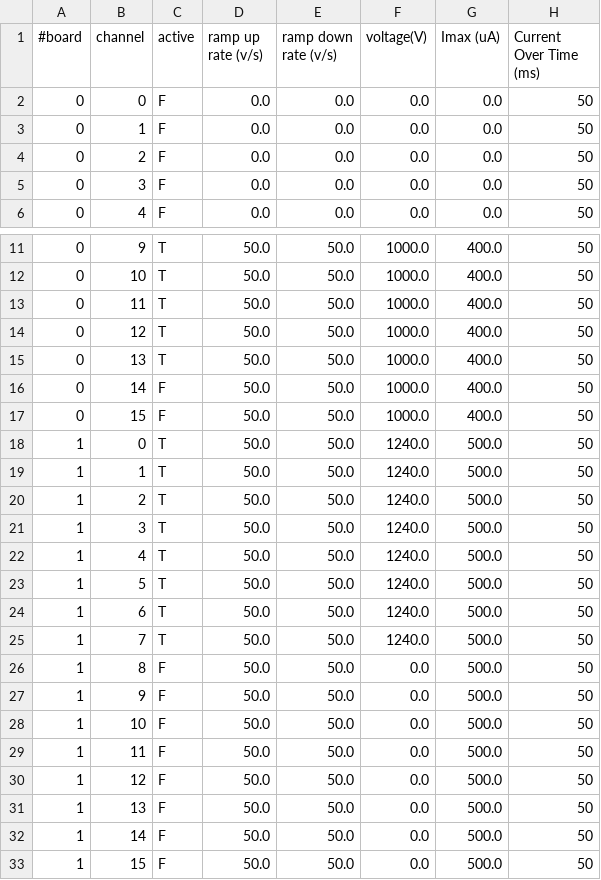
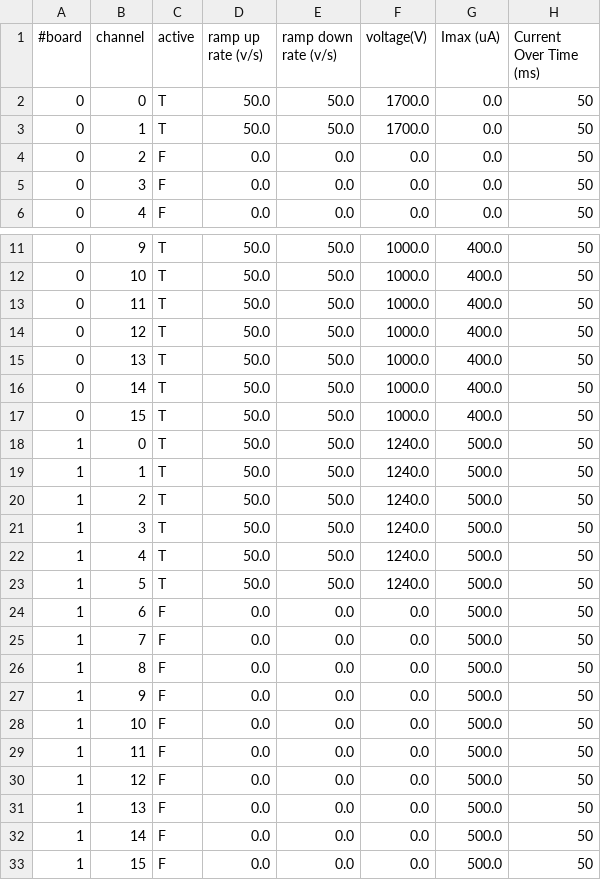
Before and after one commit to jmatta1/ORCHID, a CSV file: orchid_mpod_chan_params.csv, drawn as a sheet; only a part is shown, gaps mark what is left out.

Commit message:
New values for 3He array
Signed-Off-By: James Till Matta <jamesmatta@gmail.com>

```diff
--- a/orchid_mpod_chan_params.csv
+++ b/orchid_mpod_chan_params.csv
@@ -1,4 +1,4 @@
 #board, channel, active, ramp up rate (v/s), ramp down rate (v/s), voltage(V), Imax (uA), Current Over Time (ms)
-     0,       0,      F,                0.0,                  0.0,        0.0,       0.0,                     50
-     0,       1,      F,                0.0,                  0.0,        0.0,       0.0,                     50
+     0,       0,      T,               50.0,                 50.0,     1700.0,       0.0,                     50
+     0,       1,      T,               50.0,                 50.0,     1700.0,       0.0,                     50
      0,       2,      F,                0.0,                  0.0,        0.0,       0.0,                     50
@@ -15,4 +15,4 @@
      0,      13,      T,               50.0,                 50.0,     1000.0,     400.0,                     50
-     0,      14,      F,               50.0,                 50.0,     1000.0,     400.0,                     50
-     0,      15,      F,               50.0,                 50.0,     1000.0,     400.0,                     50
+     0,      14,      T,               50.0,                 50.0,     1000.0,     400.0,                     50
+     0,      15,      T,               50.0,                 50.0,     1000.0,     400.0,                     50
      1,       0,      T,               50.0,                 50.0,     1240.0,     500.0,                     50
@@ -23,11 +23,11 @@
      1,       5,      T,               50.0,                 50.0,     1240.0,     500.0,                     50
-     1,       6,      T,               50.0,                 50.0,     1240.0,     500.0,                     50
-     1,       7,      T,               50.0,                 50.0,     1240.0,     500.0,                     50
-     1,       8,      F,               50.0,                 50.0,        0.0,     500.0,                     50
-     1,       9,      F,               50.0,                 50.0,        0.0,     500.0,                     50
-     1,      10,      F,               50.0,                 50.0,        0.0,     500.0,                     50
-     1,      11,      F,               50.0,                 50.0,        0.0,     500.0,                     50
-     1,      12,      F,               50.0,                 50.0,        0.0,     500.0,                     50
-     1,      13,      F,               50.0,                 50.0,        0.0,     500.0,                     50
-     1,      14,      F,               50.0,                 50.0,        0.0,     500.0,                     50
-     1,      15,      F,               50.0,                 50.0,        0.0,     500.0,                     50
+     1,       6,      F,                0.0,                  0.0,        0.0,     500.0,                     50
+     1,       7,      F,                0.0,                  0.0,        0.0,     500.0,                     50
+     1,       8,      F,                0.0,                  0.0,        0.0,     500.0,                     50
+     1,       9,      F,                0.0,                  0.0,        0.0,     500.0,                     50
+     1,      10,      F,                0.0,                  0.0,        0.0,     500.0,                     50
+     1,      11,      F,                0.0,                  0.0,        0.0,     500.0,                     50
+     1,      12,      F,                0.0,                  0.0,        0.0,     500.0,                     50
+     1,      13,      F,                0.0,                  0.0,        0.0,     500.0,                     50
+     1,      14,      F,                0.0,                  0.0,        0.0,     500.0,                     50
+     1,      15,      F,                0.0,                  0.0,        0.0,     500.0,                     50
```
